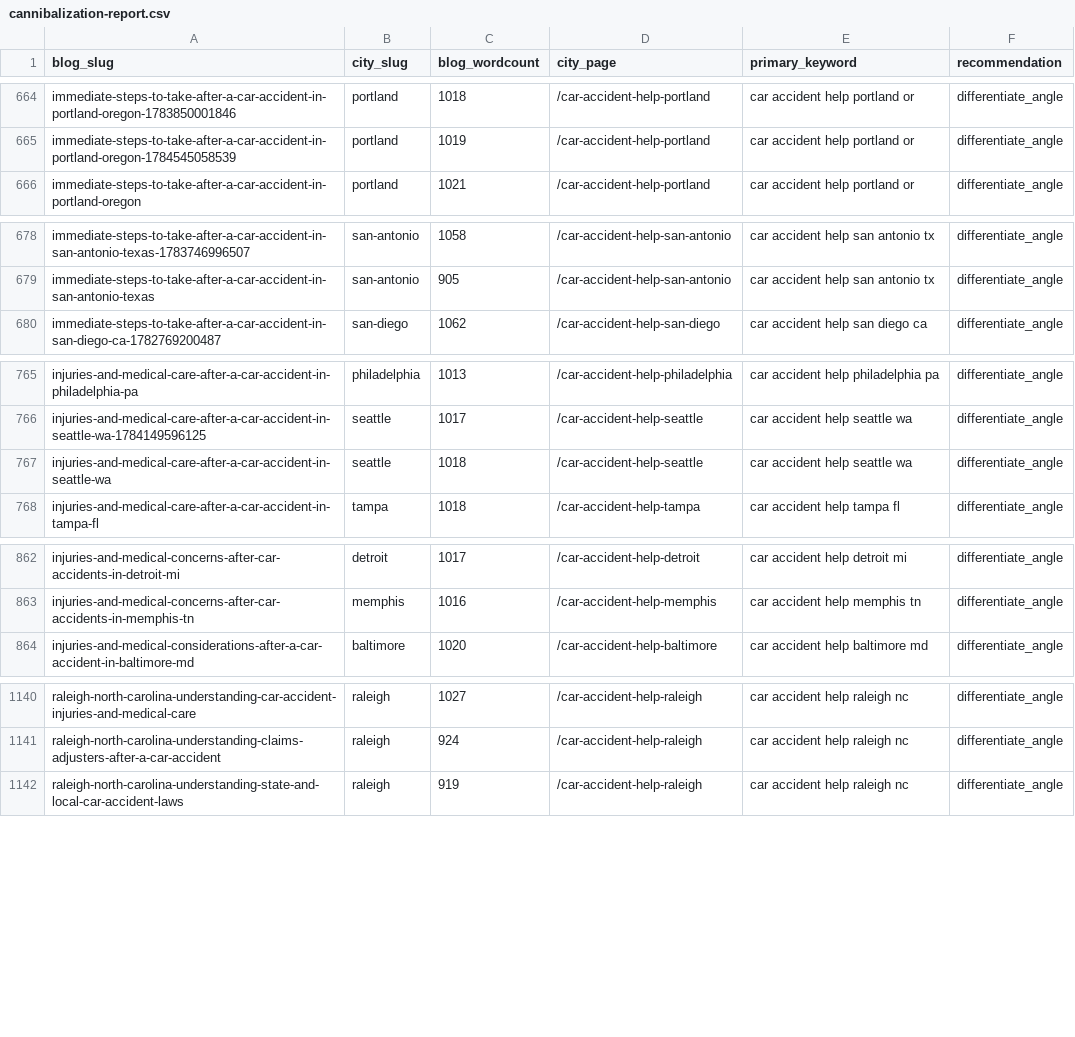
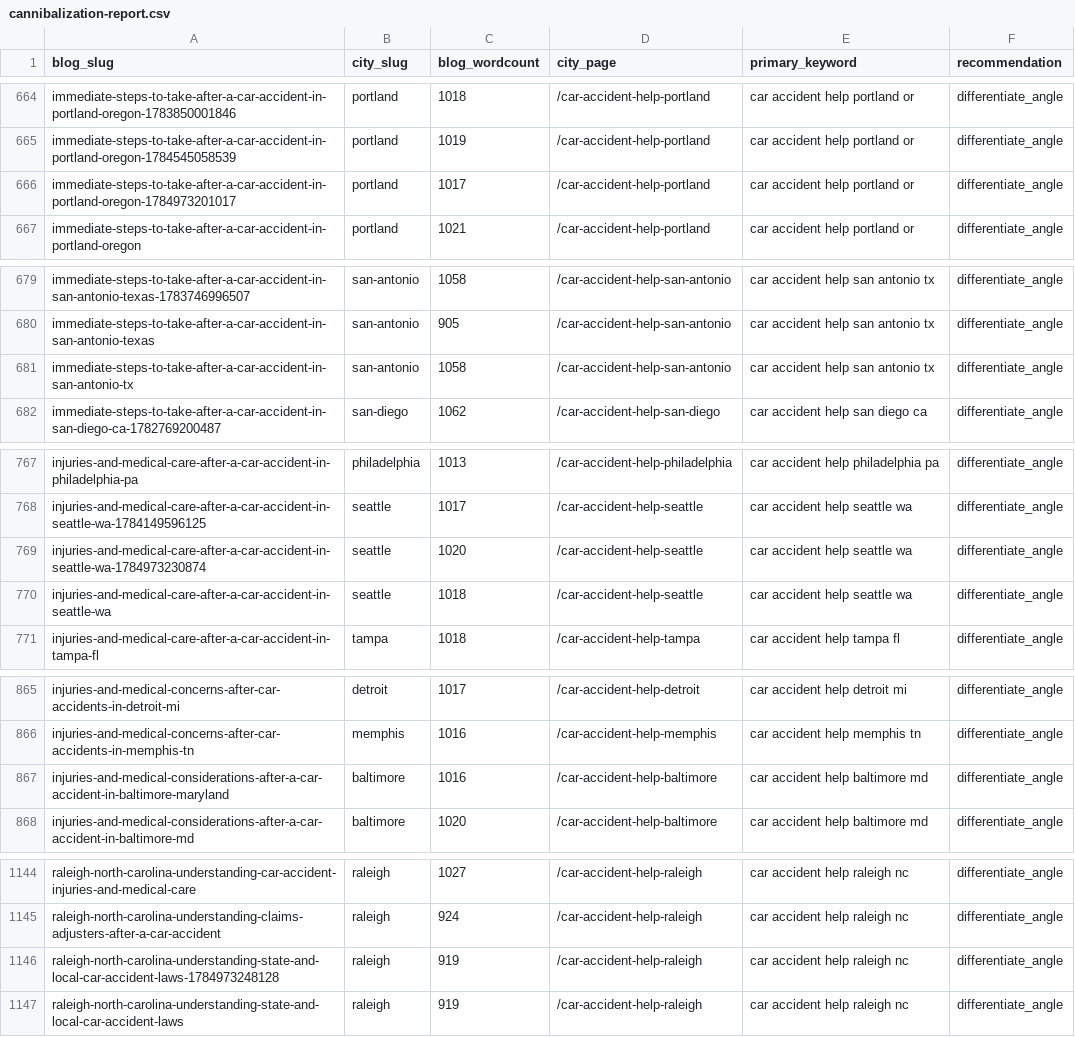
Before and after one commit to scotttischler-byte/wreckmatch, a CSV file: content/cannibalization-report.csv, drawn as a sheet; only a part is shown, gaps mark what is left out; the diff covers the shown part only; the diff names each change by its address in the sheet, - before the commit and + after, or states it on an @@ line.

```diff
--- a/content/cannibalization-report.csv
+++ b/content/cannibalization-report.csv
+row 666: immediate-steps-to-take-after-a-car-accident-in-portland-oregon-1784973201017 | portland | 1017 | /car-accident-help-portland | car accident help portland or | differentiate_angle
+row 681: immediate-steps-to-take-after-a-car-accident-in-san-antonio-tx | san-antonio | 1058 | /car-accident-help-san-antonio | car accident help san antonio tx | differentiate_angle
+row 769: injuries-and-medical-care-after-a-car-accident-in-seattle-wa-1784973230874 | seattle | 1020 | /car-accident-help-seattle | car accident help seattle wa | differentiate_angle
+row 867: injuries-and-medical-considerations-after-a-car-accident-in-baltimore-maryland | baltimore | 1016 | /car-accident-help-baltimore | car accident help baltimore md | differentiate_angle
+row 1146: raleigh-north-carolina-understanding-state-and-local-car-accident-laws-1784973248128 | raleigh | 919 | /car-accident-help-raleigh | car accident help raleigh nc | differentiate_angle
```
Also changed, not shown: 1 added row elsewhere in this file, 4 other files.
